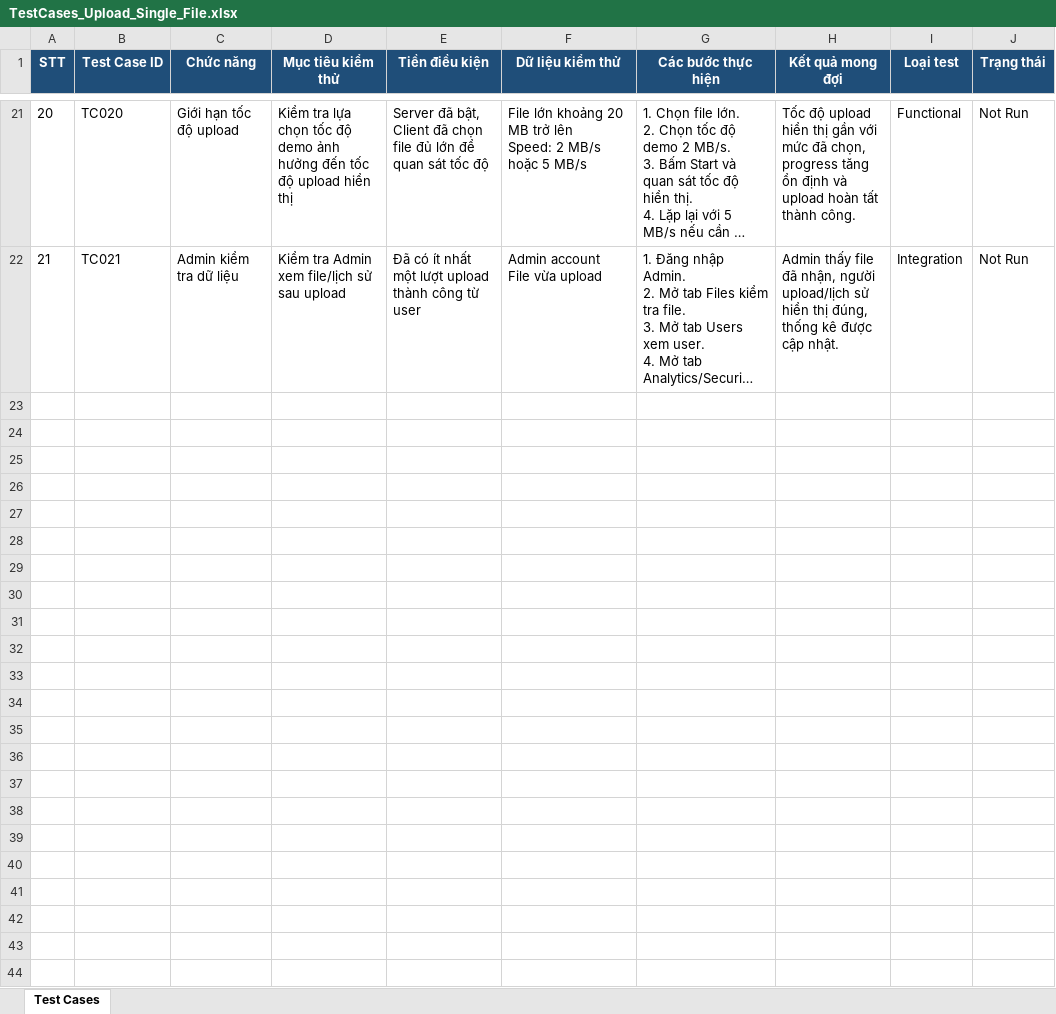
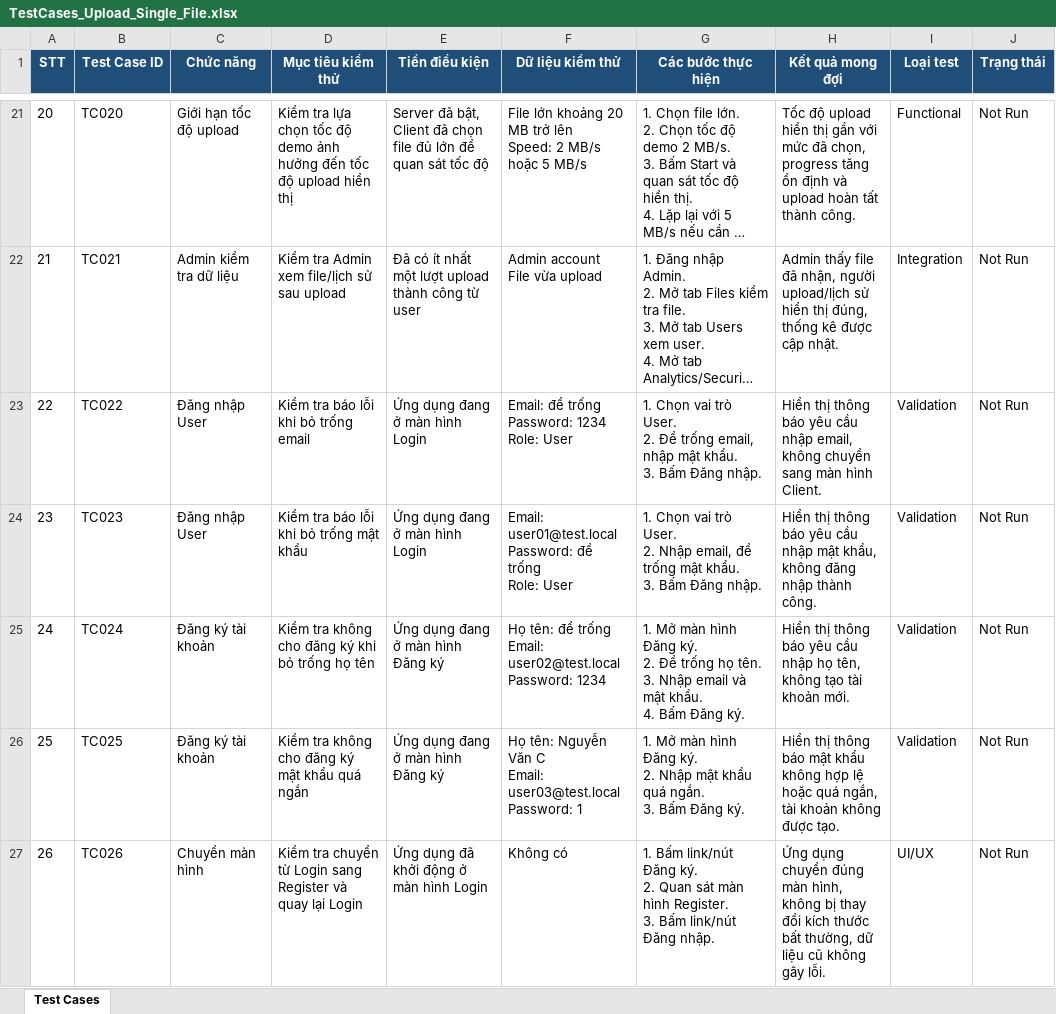
Before and after one commit to chitoan-dot/Lap-trinh-mang-trinh-ung-dung-Upload-Single-File-with-control, an Excel workbook: Extra/TestCases_Upload_Single_File.xlsx, sheet Test Cases, drawn as a sheet; only a part is shown, gaps mark what is left out; long unchanged cells end in …; values as stored, in another font and other column widths than the file's, no borders; ↵ is a line break in a cell; the diff covers the shown part only; the diff names each change by its address in the sheet, - before the commit and + after, or states it on an @@ line.

Commit message:
up test case

```diff
--- a/Extra/TestCases_Upload_Single_File.xlsx (sheet Test Cases)
+++ b/Extra/TestCases_Upload_Single_File.xlsx (sheet Test Cases)
+row 23: 22 | TC022 | Đăng nhập User | Kiểm tra báo lỗi khi bỏ trống email | Ứng dụng đang ở màn hình Login | Email: để trống ↵ Password: 1234 ↵ Role: User | 1. Chọn vai trò User. ↵ 2. Để trống email, nhập mật khẩu. ↵ 3. Bấm Đăng nhập. | Hiển thị thông báo yêu cầu nhập email, không chuyển sang màn hình Client. | Validation | Not Run
+row 24: 23 | TC023 | Đăng nhập User | Kiểm tra báo lỗi khi bỏ trống mật khẩu | Ứng dụng đang ở màn hình Login | Email: user01@test.local ↵ Password: để trống ↵ Role: User | 1. Chọn vai trò User. ↵ 2. Nhập email, để trống mật khẩu. ↵ 3. Bấm Đăng nhập. | Hiển thị thông báo yêu cầu nhập mật khẩu, không đăng nhập thành công. | Validation | Not Run
+row 25: 24 | TC024 | Đăng ký tài khoản | Kiểm tra không cho đăng ký khi bỏ trống họ tên | Ứng dụng đang ở màn hình Đăng ký | Họ tên: để trống ↵ Email: user02@test.local ↵ Password: 1234 | 1. Mở màn hình Đăng ký. ↵ 2. Để trống họ tên. ↵ 3. Nhập email và mật khẩu. ↵ 4. Bấm Đăng ký. | Hiển thị thông báo yêu cầu nhập họ tên, không tạo tài khoản mới. | Validation | Not Run
+row 26: 25 | TC025 | Đăng ký tài khoản | Kiểm tra không cho đăng ký mật khẩu quá ngắn | Ứng dụng đang ở màn hình Đăng ký | Họ tên: Nguyễn Văn C ↵ Email: user03@test.local ↵ Password: 1 | 1. Mở màn hình Đăng ký. ↵ 2. Nhập mật khẩu quá ngắn. ↵ 3. Bấm Đăng ký. | Hiển thị thông báo mật khẩu không hợp lệ hoặc quá ngắn, tài khoản không được tạo. | Validation | Not Run
+row 27: 26 | TC026 | Chuyển màn hình | Kiểm tra chuyển từ Login sang Register và quay lại Login | Ứng dụng đã khởi động ở màn hình Login | Không có | 1. Bấm link/nút Đăng ký. ↵ 2. Quan sát màn hình Register. ↵ 3. Bấm link/nút Đăng nhập. | Ứng dụng chuyển đúng màn hình, không bị thay đổi kích thước bất thường, dữ liệu cũ không gây lỗi. | UI/UX | Not Run
```
Also changed, not shown: 14 added rows elsewhere in this sheet.
